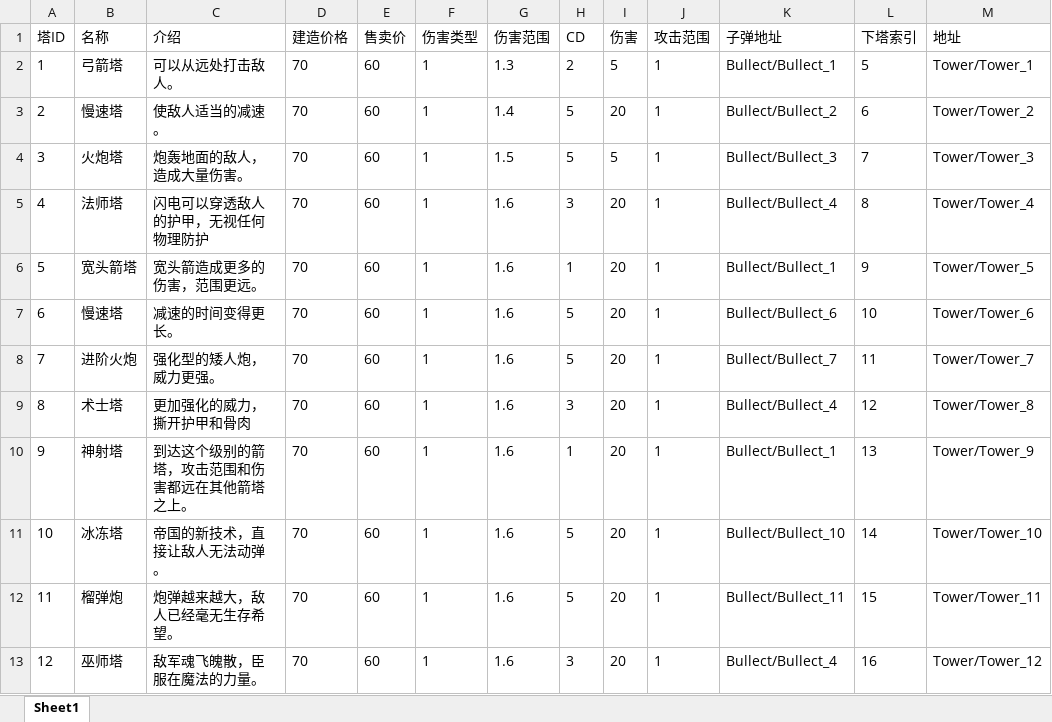
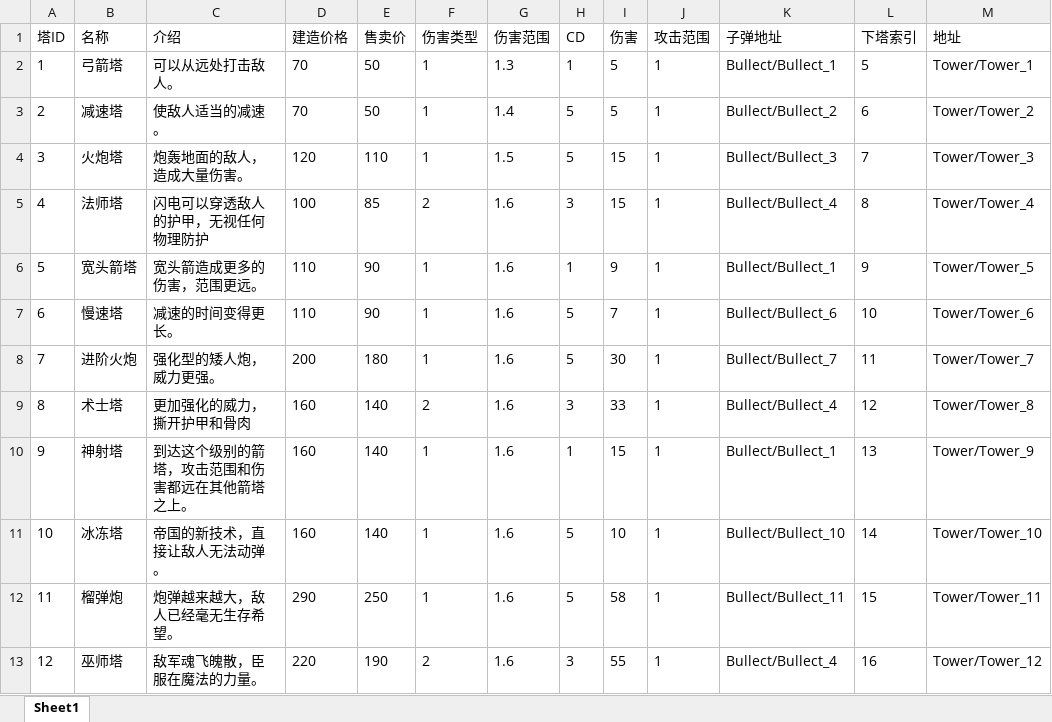
Before and after one commit to takararei/MyUnityGame, an Excel workbook: Excel/TowerInfo.xlsx, sheet Sheet1, drawn as a sheet; only a part is shown; values as stored, in another font and other column widths than the file's, no borders; the diff covers the shown part only; the diff names each change by its address in the sheet, - before the commit and + after, or states it on an @@ line.

```diff
--- a/Excel/TowerInfo.xlsx (sheet Sheet1)
+++ b/Excel/TowerInfo.xlsx (sheet Sheet1)
-E2:E3 (售卖价): 60
+E2:E3 (售卖价): 50
-H2 (CD): 2
+H2 (CD): 1
-B3 (名称): 慢速塔
+B3 (名称): 减速塔
-I3 (伤害): 20
+I3 (伤害): 5
-D4 (建造价格): 70
+D4 (建造价格): 120
-E4 (售卖价): 60
+E4 (售卖价): 110
-I4 (伤害): 5
+I4 (伤害): 15
-D5 (建造价格): 70
+D5 (建造价格): 100
-E5 (售卖价): 60
+E5 (售卖价): 85
-F5 (伤害类型): 1
+F5 (伤害类型): 2
-I5 (伤害): 20
+I5 (伤害): 15
-D6:D7 (建造价格): 70
+D6:D7 (建造价格): 110
-E6:E7 (售卖价): 60
+E6:E7 (售卖价): 90
-I6 (伤害): 20
+I6 (伤害): 9
-I7 (伤害): 20
+I7 (伤害): 7
-D8 (建造价格): 70
+D8 (建造价格): 200
-E8 (售卖价): 60
+E8 (售卖价): 180
-I8 (伤害): 20
+I8 (伤害): 30
-D9:D11 (建造价格): 70
+D9:D11 (建造价格): 160
-E9:E11 (售卖价): 60
+E9:E11 (售卖价): 140
-F9 (伤害类型): 1
+F9 (伤害类型): 2
-I9 (伤害): 20
+I9 (伤害): 33
-I10 (伤害): 20
+I10 (伤害): 15
-I11 (伤害): 20
+I11 (伤害): 10
-D12 (建造价格): 70
+D12 (建造价格): 290
-E12 (售卖价): 60
+E12 (售卖价): 250
-I12 (伤害): 20
+I12 (伤害): 58
-D13 (建造价格): 70
+D13 (建造价格): 220
-E13 (售卖价): 60
+E13 (售卖价): 190
-F13 (伤害类型): 1
+F13 (伤害类型): 2
-I13 (伤害): 20
+I13 (伤害): 55
```
Also changed, not shown: 12 edited cells elsewhere in this sheet, Excel/EnemyInfo.xlsx, 2 other files.
